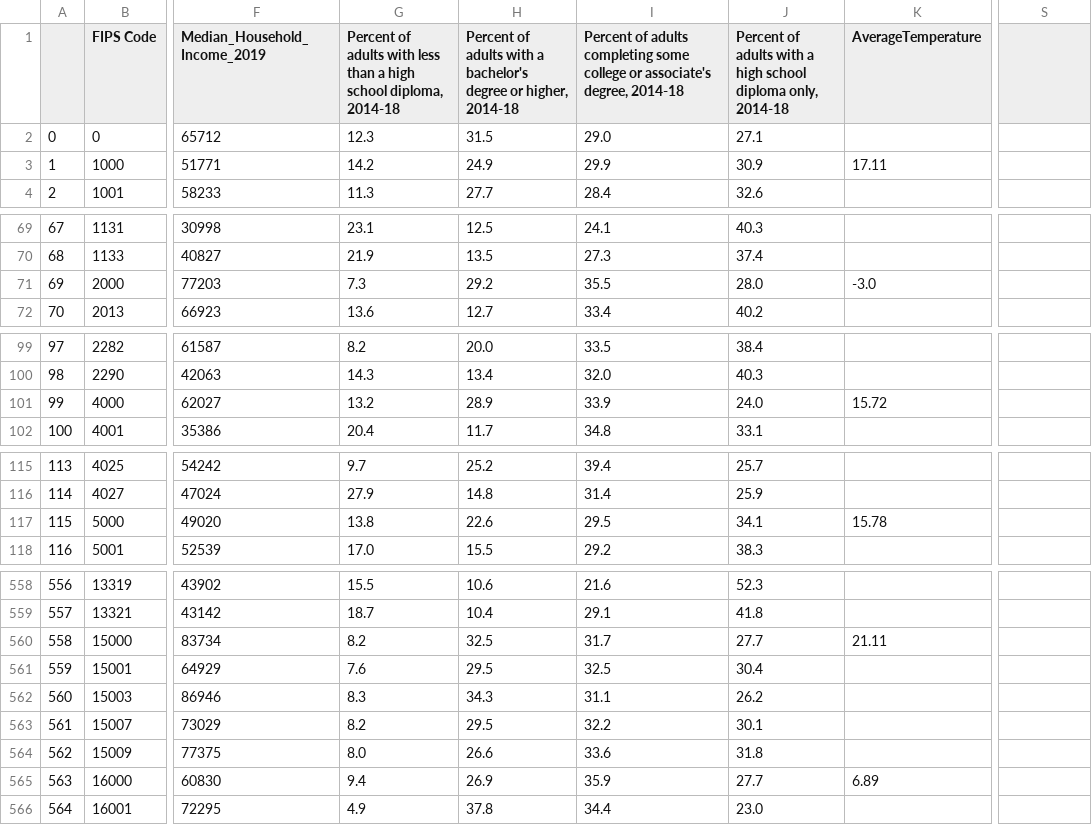
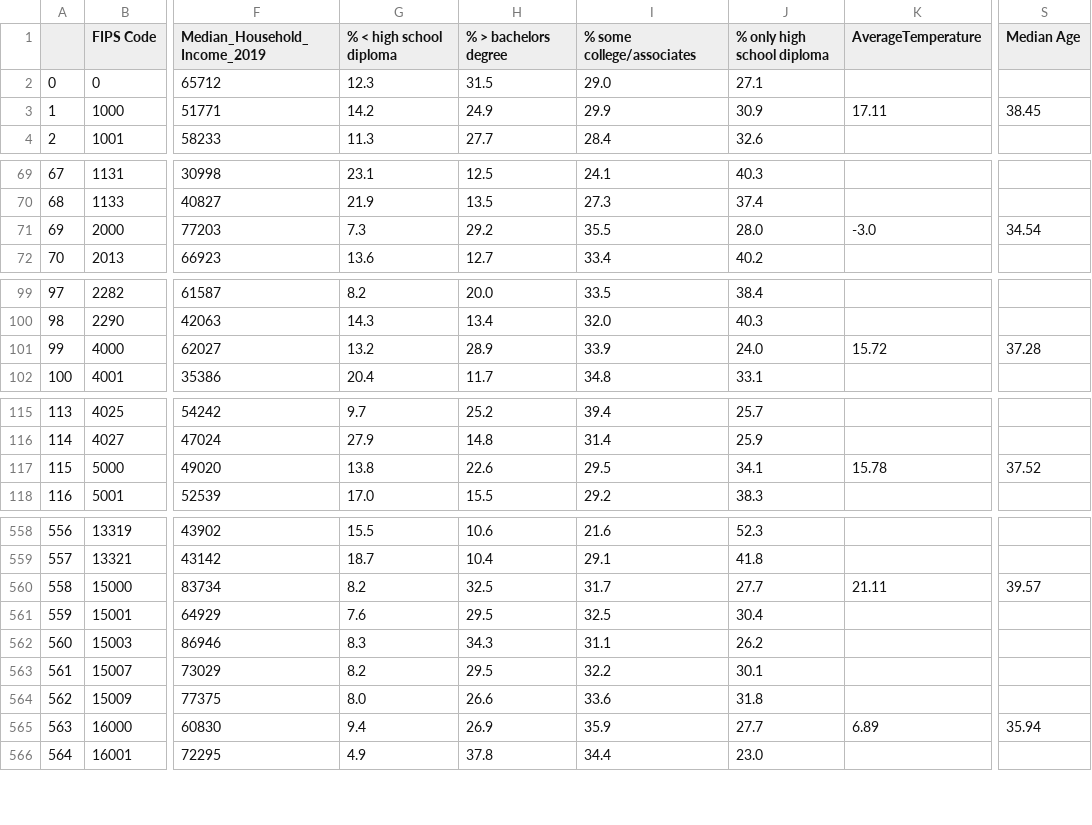
Before and after one commit to Twenty-One-Spring-Citadel-WestCoast/Datathon, a CSV file: data/cleaned/educationDataset.csv, drawn as a sheet; only a part is shown, gaps mark what is left out; the diff covers the shown part only; the diff names each change by its address in the sheet, - before the commit and + after, or states it on an @@ line.

```diff
--- a/data/cleaned/educationDataset.csv
+++ b/data/cleaned/educationDataset.csv
-G1: Percent of adults with less than a high school diploma, 2014-18
+G1: % < high school diploma
-H1: Percent of adults with a bachelor's degree or higher, 2014-18
+H1: % > bachelors degree
-I1: Percent of adults completing some college or associate's degree, 2014-18
+I1: % some college/associates
-J1: Percent of adults with a high school diploma only, 2014-18
+J1: % only high school diploma
-S1: (empty)
+S1: Median Age
-S3 (Median Age): (empty)
+S3 (Median Age): 38.45
-S71 (Median Age): (empty)
+S71 (Median Age): 34.54
-S101 (Median Age): (empty)
+S101 (Median Age): 37.28
-S117 (Median Age): (empty)
+S117 (Median Age): 37.52
-S560 (Median Age): (empty)
+S560 (Median Age): 39.57
-S565 (Median Age): (empty)
+S565 (Median Age): 35.94
```
Also changed, not shown: 44 edited cells elsewhere in this file, data/cleaned/educationStateDataset.csv, data/cleaned/misperception_state_inferred.csv, 2 other files.
